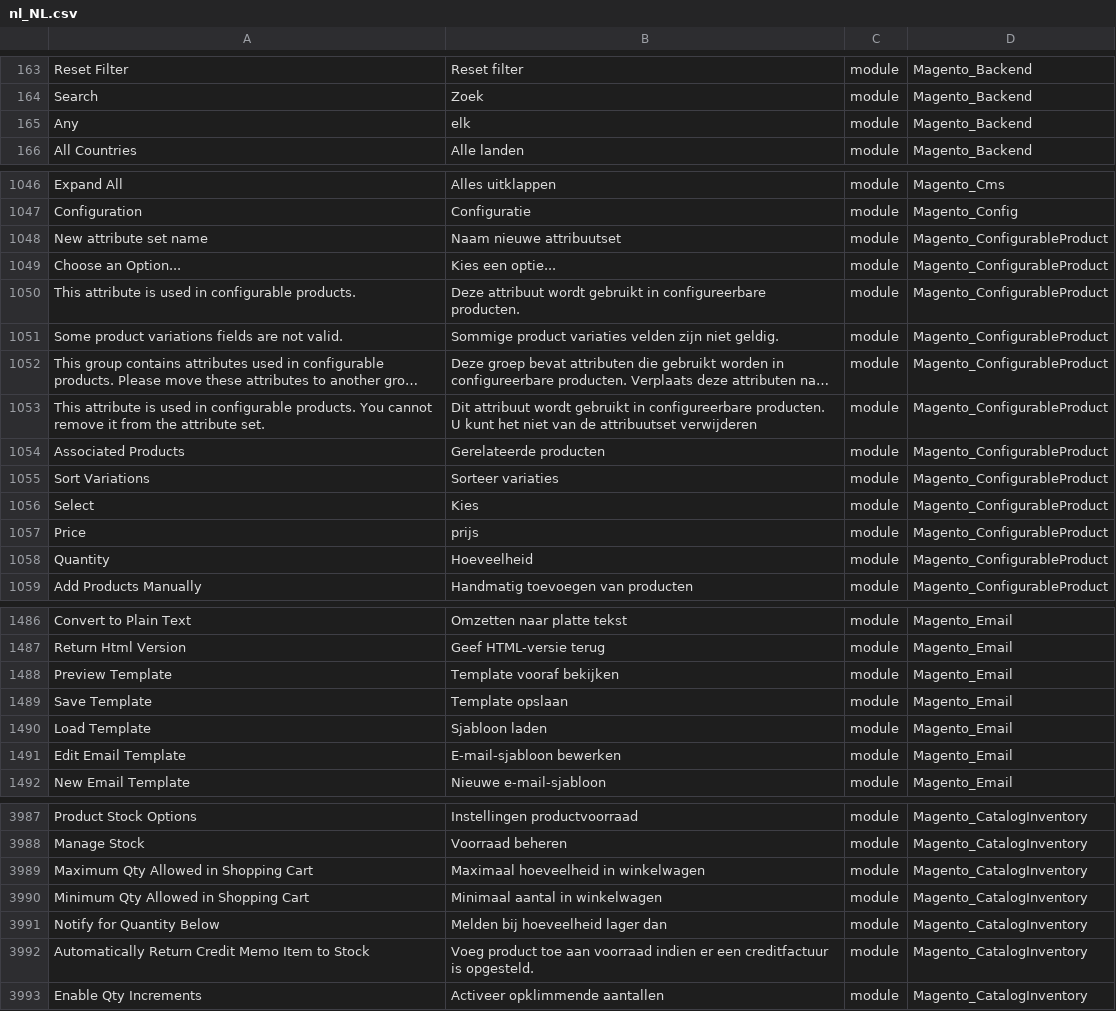
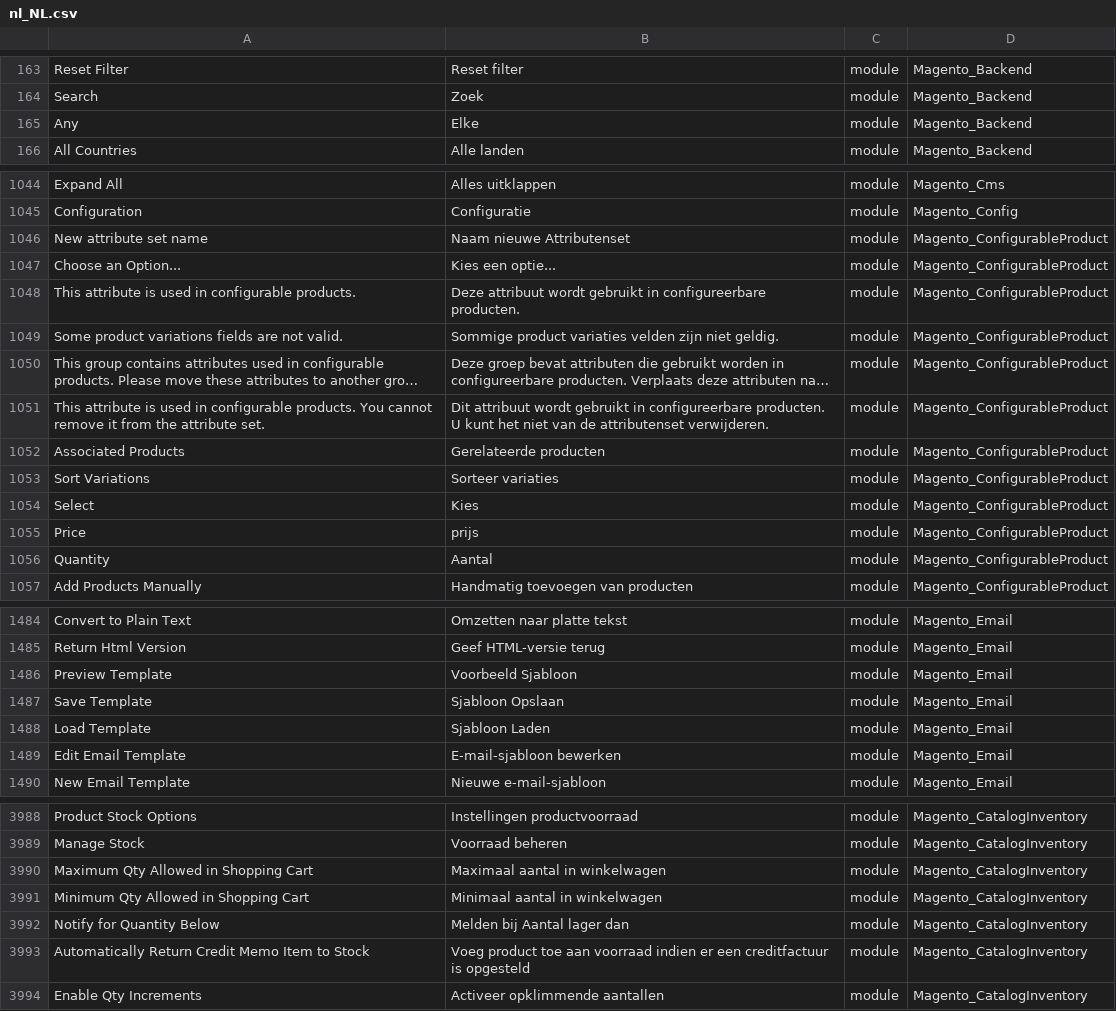
Before and after one commit to rakibabu/language_nl_nl, a CSV file: nl_NL.csv, drawn as a sheet; only a part is shown, gaps mark what is left out; long unchanged cells end in …; addresses are those after the commit; the diff covers the shown part only; the diff names each change by its address in the sheet, - before the commit and + after, or states it on an @@ line.

```diff
--- a/nl_NL.csv
+++ b/nl_NL.csv
-B165: elk
+B165: Elke
-B1046: Naam nieuwe attribuutset
+B1046: Naam nieuwe Attributenset
-B1051: …van de attribuutset verwijderen
+B1051: …van de attributenset verwijderen.
-B1056: Hoeveelheid
+B1056: Aantal
-B1486: Template vooraf bekijken
+B1486: Voorbeeld Sjabloon
-B1487: Template opslaan
+B1487: Sjabloon Opslaan
-B1488: Sjabloon laden
+B1488: Sjabloon Laden
-B3990: Maximaal hoeveelheid in winkelwagen
+B3990: Maximaal aantal in winkelwagen
-B3992: Melden bij hoeveelheid lager dan
+B3992: Melden bij Aantal lager dan
-B3993: …creditfactuur is opgesteld.
+B3993: …creditfactuur is opgesteld
```
Also changed, not shown: 5 added rows, 2 removed rows and 119 edited cells elsewhere in this file, 1 other file.
